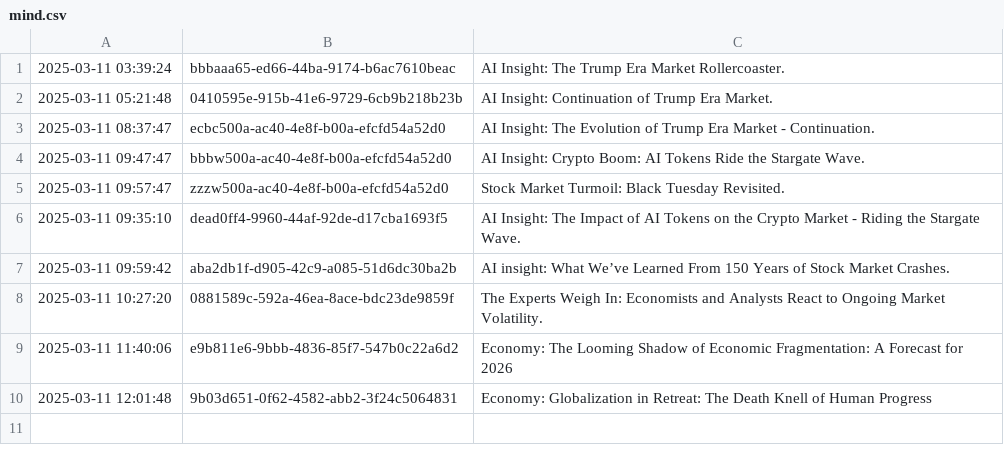
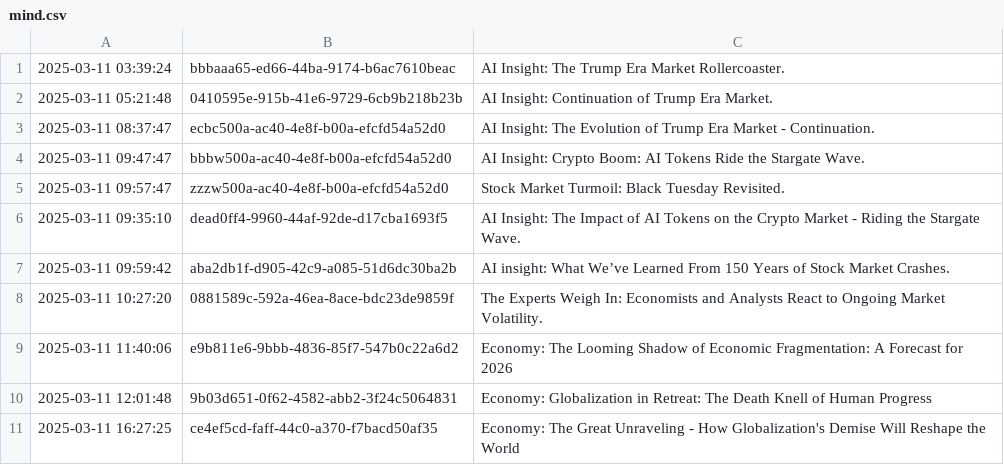
Before and after one commit to cryptoroom203/AI-insight, a CSV file: mind/mind.csv, drawn as a sheet.

```diff
--- a/mind/mind.csv
+++ b/mind/mind.csv
@@ -10 +10,2 @@
 2025-03-11 12:01:48,9b03d651-0f62-4582-abb2-3f24c5064831,Economy: Globalization in Retreat: The Death Knell of Human Progress
+2025-03-11 16:27:25,ce4ef5cd-faff-44c0-a370-f7bacd50af35,Economy: The Great Unraveling - How Globalization's Demise Will Reshape the World
```
Also changed, not shown: 1 other file.
